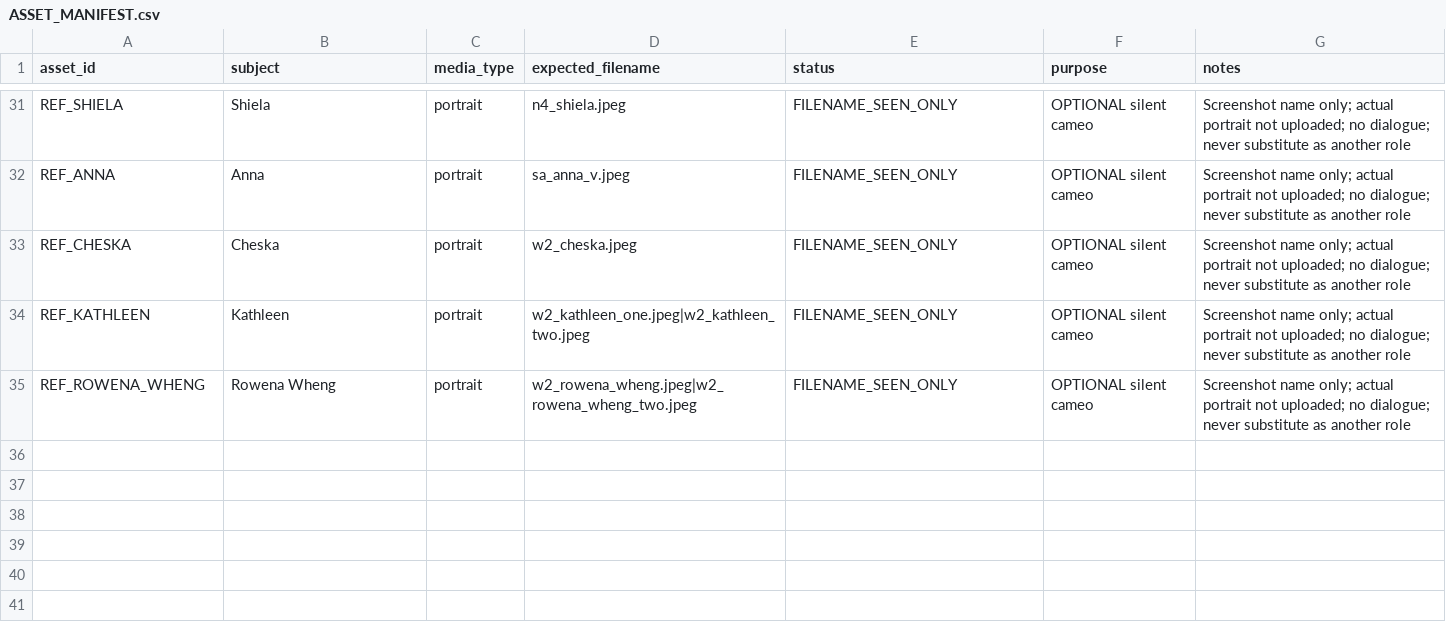
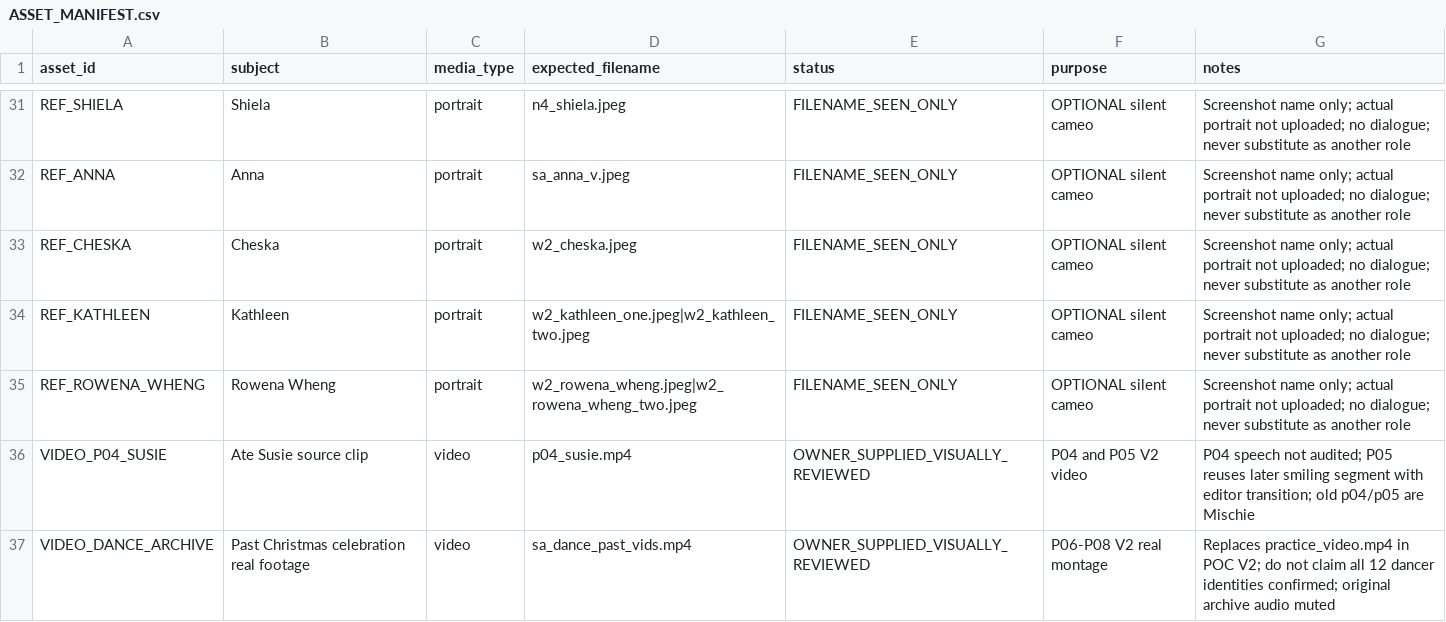
Before and after one commit to shawnva-1996/w252f-vc, a CSV file: Teaser 3/ASSET_MANIFEST.csv, drawn as a sheet; only a part is shown, gaps mark what is left out.

Commit message:
docs(teaser3): index v2 delivered preview, archive footage and no-P05-Flow decision

```diff
--- a/Teaser 3/ASSET_MANIFEST.csv
+++ b/Teaser 3/ASSET_MANIFEST.csv
@@ -35 +35,3 @@ REF_KATHLEEN,Kathleen,portrait,w2_kathleen_one.jpeg|w2_kathleen_two.jpeg,FILENAM
 REF_ROWENA_WHENG,Rowena Wheng,portrait,w2_rowena_wheng.jpeg|w2_rowena_wheng_two.jpeg,FILENAME_SEEN_ONLY,OPTIONAL silent cameo,Screenshot name only; actual portrait not uploaded; no dialogue; never substitute as another role
+VIDEO_P04_SUSIE,Ate Susie source clip,video,p04_susie.mp4,OWNER_SUPPLIED_VISUALLY_REVIEWED,P04 and P05 V2 video,"P04 speech not audited; P05 reuses later smiling segment with editor transition; old p04/p05 are Mischie"
+VIDEO_DANCE_ARCHIVE,Past Christmas celebration real footage,video,sa_dance_past_vids.mp4,OWNER_SUPPLIED_VISUALLY_REVIEWED,P06-P08 V2 real montage,"Replaces practice_video.mp4 in POC V2; do not claim all 12 dancer identities confirmed; original archive audio muted"
```
